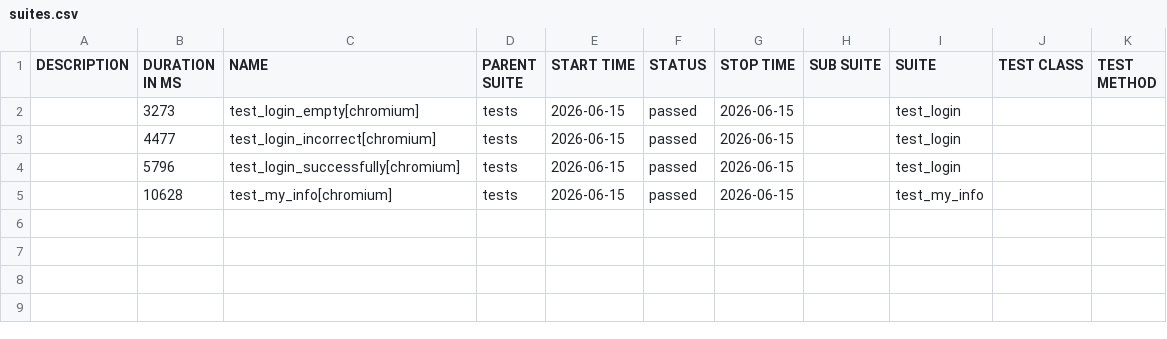
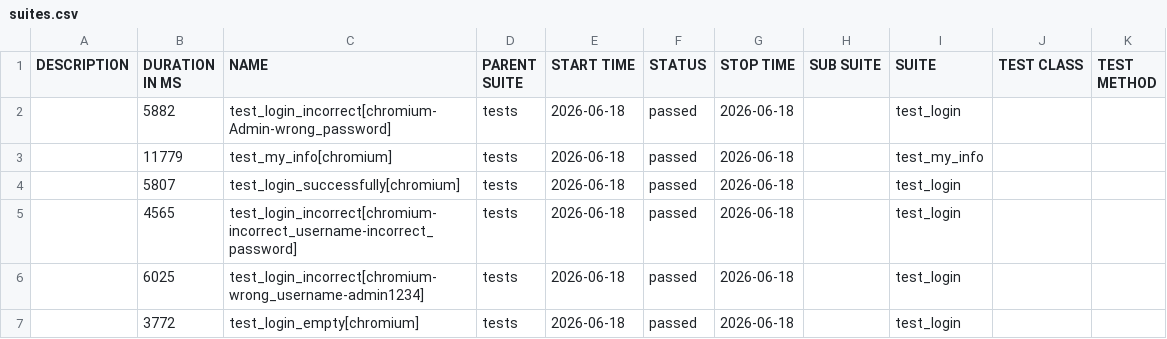
Before and after one commit to Sslonikq/orangehrm-playwright-tests, a CSV file: data/suites.csv, drawn as a sheet.

```diff
--- a/data/suites.csv
+++ b/data/suites.csv
@@ -1,5 +1,7 @@
 "DESCRIPTION","DURATION IN MS","NAME","PARENT SUITE","START TIME","STATUS","STOP TIME","SUB SUITE","SUITE","TEST CLASS","TEST METHOD"
-"","3273","test_login_empty[chromium]","tests","2026-06-15","passed","2026-06-15","","test_login","",""
-"","4477","test_login_incorrect[chromium]","tests","2026-06-15","passed","2026-06-15","","test_login","",""
-"","5796","test_login_successfully[chromium]","tests","2026-06-15","passed","2026-06-15","","test_login","",""
-"","10628","test_my_info[chromium]","tests","2026-06-15","passed","2026-06-15","","test_my_info","",""
+"","5882","test_login_incorrect[chromium-Admin-wrong_password]","tests","2026-06-18","passed","2026-06-18","","test_login","",""
+"","11779","test_my_info[chromium]","tests","2026-06-18","passed","2026-06-18","","test_my_info","",""
+"","5807","test_login_successfully[chromium]","tests","2026-06-18","passed","2026-06-18","","test_login","",""
+"","4565","test_login_incorrect[chromium-incorrect_username-incorrect_password]","tests","2026-06-18","passed","2026-06-18","","test_login","",""
+"","6025","test_login_incorrect[chromium-wrong_username-admin1234]","tests","2026-06-18","passed","2026-06-18","","test_login","",""
+"","3772","test_login_empty[chromium]","tests","2026-06-18","passed","2026-06-18","","test_login","",""
```
Also changed, not shown: data/behaviors.csv, 41 other files.
